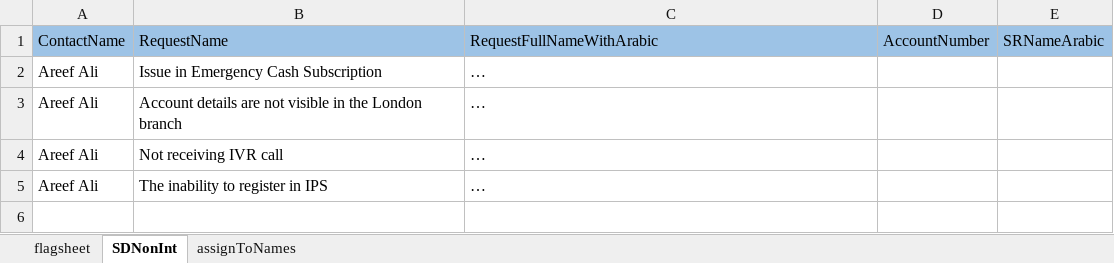
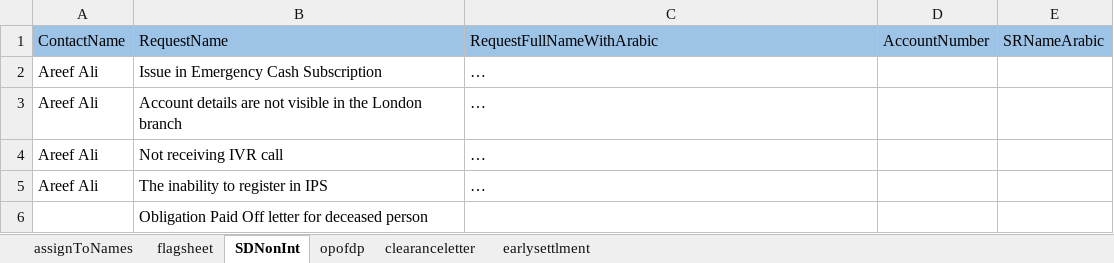
Before and after one commit to rajesh368071/ANB, an Excel workbook: test_data/TestFlags.xlsx, sheet SDNonInt, drawn as a sheet; long unchanged cells end in …; values as stored, in another font and other column widths than the file's, no borders; the diff names each change by its address in the sheet, - before the commit and + after, or states it on an @@ line.

```diff
--- a/test_data/TestFlags.xlsx (sheet SDNonInt)
+++ b/test_data/TestFlags.xlsx (sheet SDNonInt)
+sheet tab: opofdp
+sheet tab: clearanceletter
+sheet tab: earlysettlment
@@ sheet tab order changed: assignToNames | flagsheet | SDNonInt | opofdp | clearanceletter | earlysettlment @@
+row 6:  | Obligation Paid Off letter for deceased person
```
Also changed, not shown: sheet assignToNames, 22 other files.
